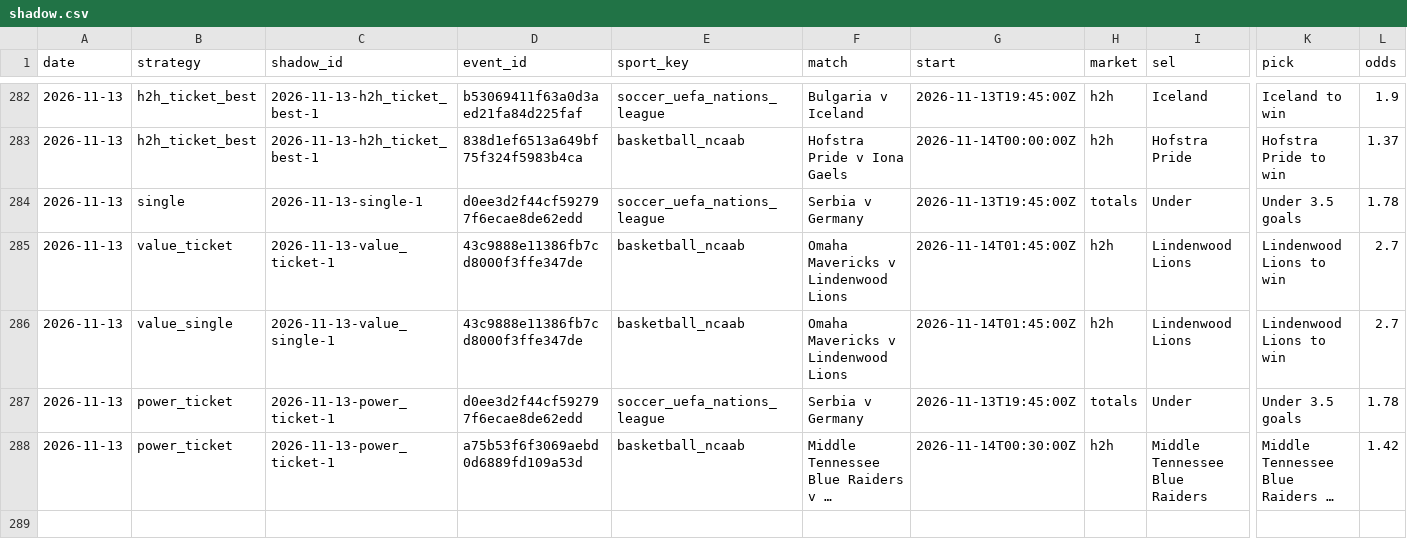
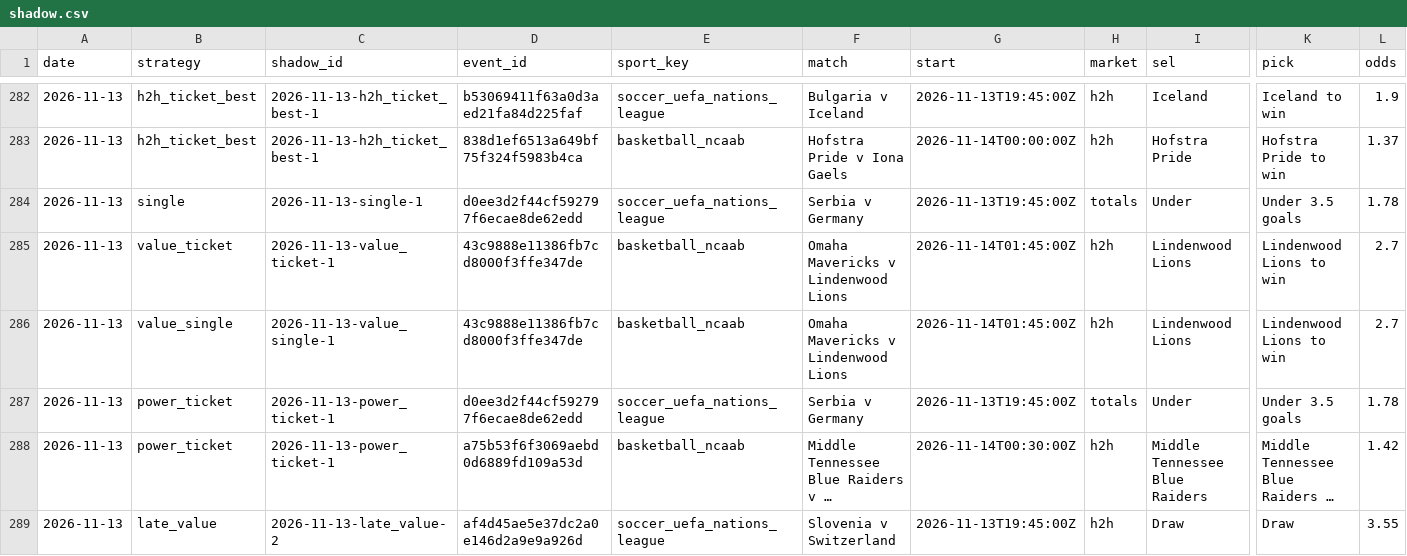
Before and after one commit to tralesmile/kockajse, a CSV file: data/shadow.csv, drawn as a sheet; only a part is shown, gaps mark what is left out; long unchanged cells end in …; rows hold the shown columns only; the diff names each change by its address in the sheet, - before the commit and + after, or states it on an @@ line.

```diff
--- a/data/shadow.csv
+++ b/data/shadow.csv
+row 289: 2026-11-13 | late_value | 2026-11-13-late_value-2 | af4d45ae5e37dc2a0e146d2a9e9a926d | soccer_uefa_nations_league | Slovenia v Switzerland | 2026-11-13T19:45:00Z | h2h | Draw | Draw | 3.55
```
Also changed, not shown: data/closing.csv, 2 other files.
